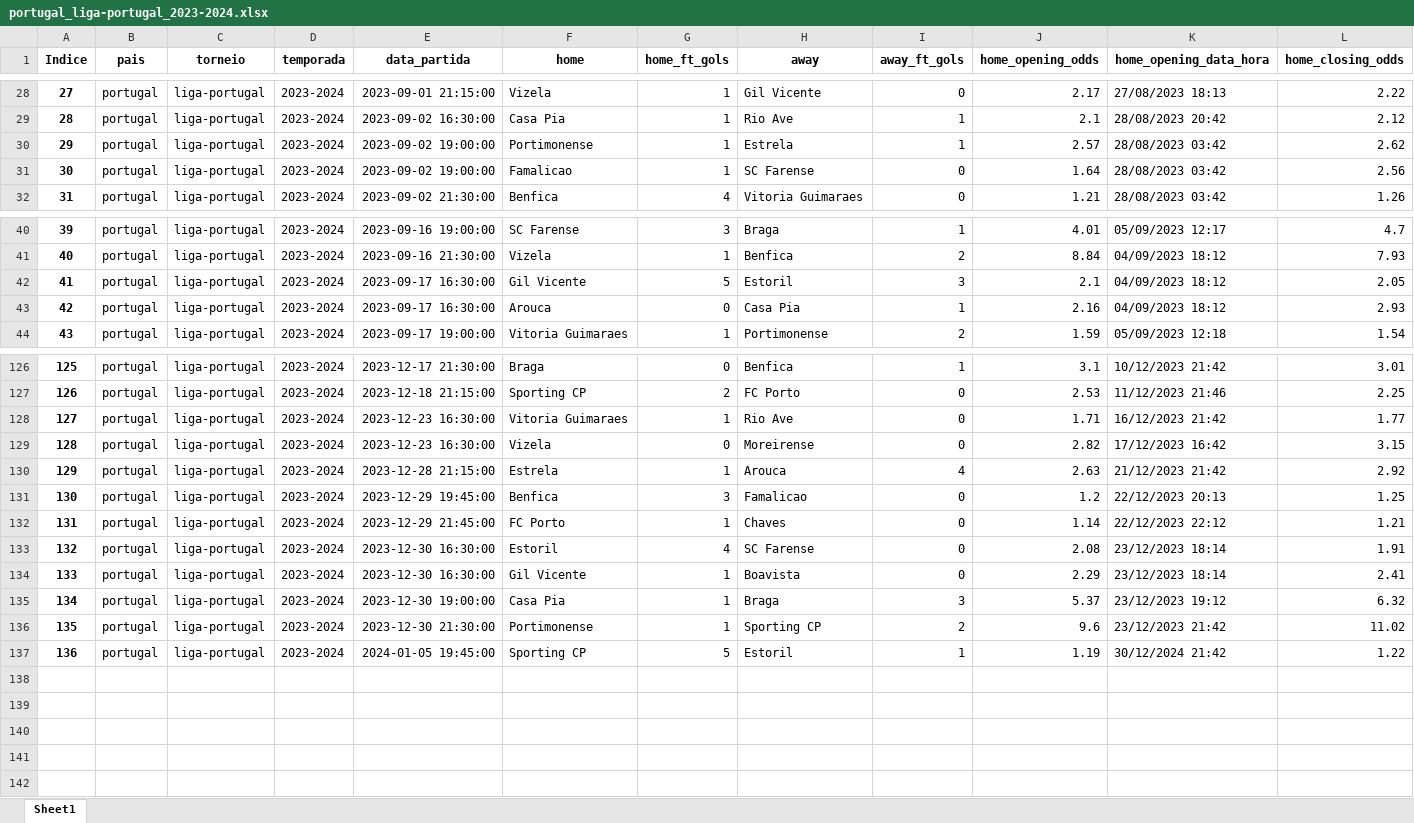
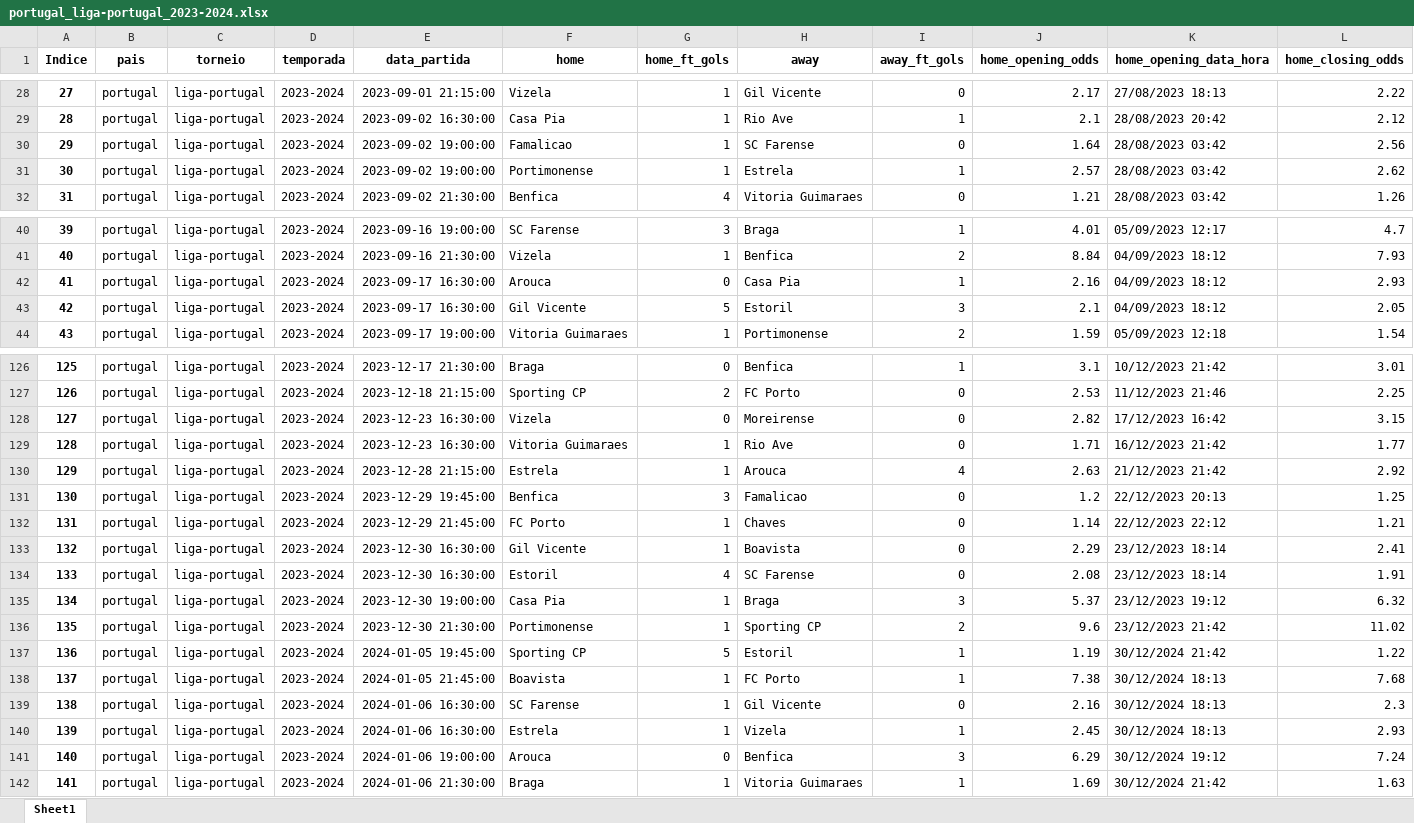
Before and after one commit to tarciziojrdf/poco, an Excel workbook: 2023/portugal_liga-portugal_2023-2024.xlsx, sheet Sheet1, drawn as a sheet; only a part is shown, gaps mark what is left out; values as stored, in another font and other column widths than the file's, no borders; addresses are those after the commit; rows hold the shown columns only; the diff covers the shown part only; the diff names each change by its address in the sheet, - before the commit and + after, or states it on an @@ line.

```diff
--- a/2023/portugal_liga-portugal_2023-2024.xlsx (sheet Sheet1)
+++ b/2023/portugal_liga-portugal_2023-2024.xlsx (sheet Sheet1)
@@ row 31 moved to row 30: 29 @@
@@ column A (Indice) renumbered between rows 31 and 134 @@
@@ row 43 moved to row 42: 41 @@
@@ row 129 moved to row 128: 127 @@
@@ row 134 moved to row 133: 132 @@
+row 138: 137 | portugal | liga-portugal | 2023-2024 | 2024-01-05 21:45:00 | Boavista | 1 | FC Porto | 1 | 7.38 | 30/12/2024 18:13 | 7.68
+row 139: 138 | portugal | liga-portugal | 2023-2024 | 2024-01-06 16:30:00 | SC Farense | 1 | Gil Vicente | 0 | 2.16 | 30/12/2024 18:13 | 2.3
+row 140: 139 | portugal | liga-portugal | 2023-2024 | 2024-01-06 16:30:00 | Estrela | 1 | Vizela | 1 | 2.45 | 30/12/2024 18:13 | 2.93
+row 141: 140 | portugal | liga-portugal | 2023-2024 | 2024-01-06 19:00:00 | Arouca | 0 | Benfica | 3 | 6.29 | 30/12/2024 19:12 | 7.24
+row 142: 141 | portugal | liga-portugal | 2023-2024 | 2024-01-06 21:30:00 | Braga | 1 | Vitoria Guimaraes | 1 | 1.69 | 30/12/2024 21:42 | 1.63
```
Also changed, not shown: 3 moved rows elsewhere in this sheet, 2023/england_league-one_2023-2024.xlsx, 2023/england_national-league_2023-2024.xlsx, 18 other files.
